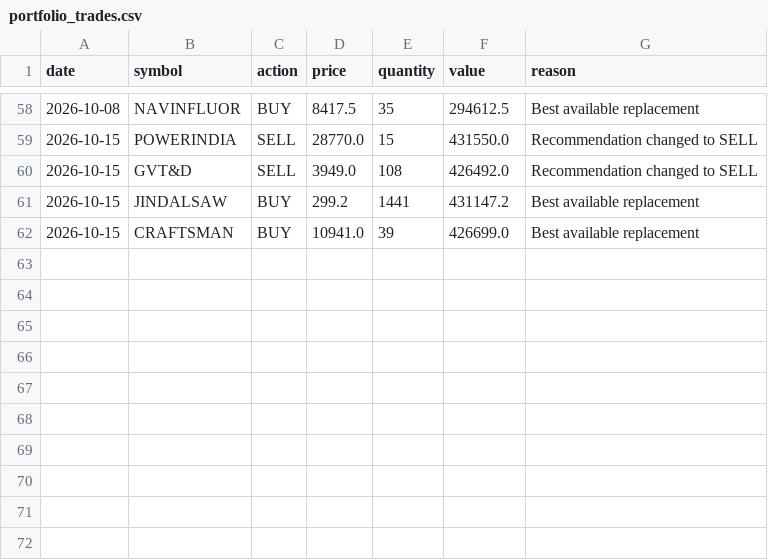
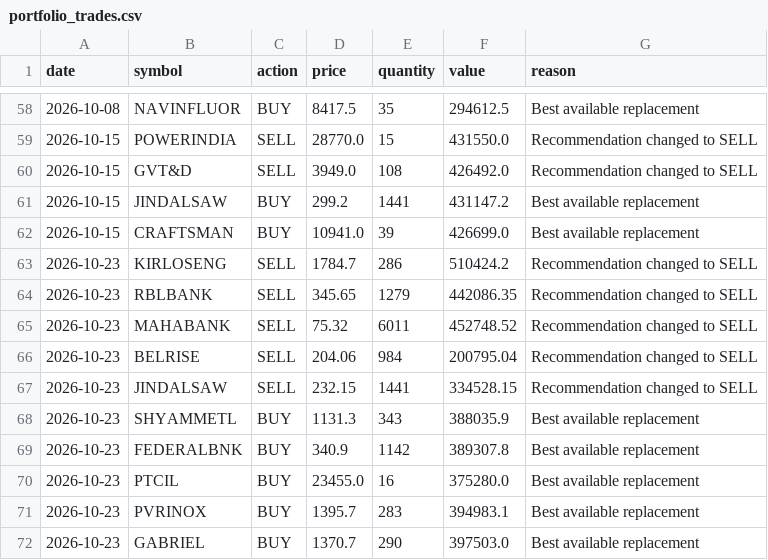
Before and after one commit to Vidyasagar29/equity-portfolio, a CSV file: data/portfolio_trades.csv, drawn as a sheet; only a part is shown, gaps mark what is left out; the diff names each change by its address in the sheet, - before the commit and + after, or states it on an @@ line.

```diff
--- a/data/portfolio_trades.csv
+++ b/data/portfolio_trades.csv
+row 63: 2026-10-23 | KIRLOSENG | SELL | 1784.7 | 286 | 510424.2 | Recommendation changed to SELL
+row 64: 2026-10-23 | RBLBANK | SELL | 345.65 | 1279 | 442086.35 | Recommendation changed to SELL
+row 65: 2026-10-23 | MAHABANK | SELL | 75.32 | 6011 | 452748.52 | Recommendation changed to SELL
+row 66: 2026-10-23 | BELRISE | SELL | 204.06 | 984 | 200795.04 | Recommendation changed to SELL
+row 67: 2026-10-23 | JINDALSAW | SELL | 232.15 | 1441 | 334528.15 | Recommendation changed to SELL
+row 68: 2026-10-23 | SHYAMMETL | BUY | 1131.3 | 343 | 388035.9 | Best available replacement
+row 69: 2026-10-23 | FEDERALBNK | BUY | 340.9 | 1142 | 389307.8 | Best available replacement
+row 70: 2026-10-23 | PTCIL | BUY | 23455.0 | 16 | 375280.0 | Best available replacement
+row 71: 2026-10-23 | PVRINOX | BUY | 1395.7 | 283 | 394983.1 | Best available replacement
+row 72: 2026-10-23 | GABRIEL | BUY | 1370.7 | 290 | 397503.0 | Best available replacement
```
Also changed, not shown: data/latest_rankings.csv, data/portfolio_nav.csv, 9 other files.
